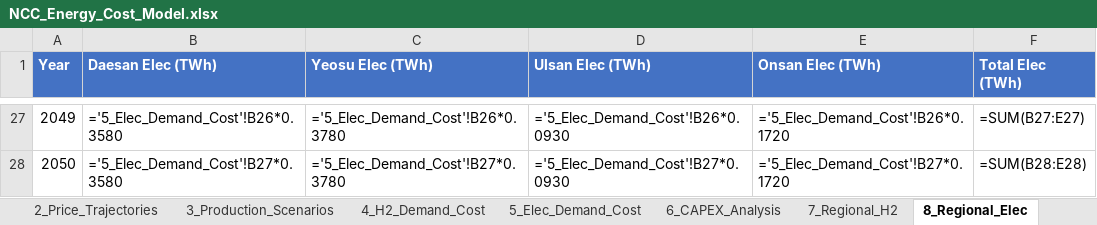
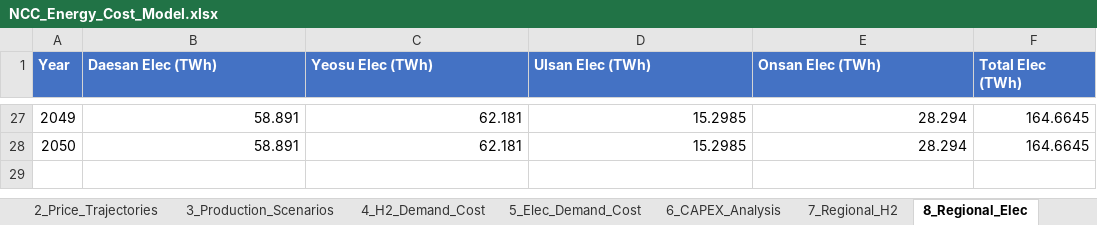
Before and after one commit to PLANiT-Institute/petrochemical_macc_2025, an Excel workbook: data/NCC_Energy_Cost_Model.xlsx, sheet 8_Regional_Elec, drawn as a sheet; only a part is shown, gaps mark what is left out; values as stored, in another font and other column widths than the file's, no borders; formulas without a stored value are shown as written; the diff covers the shown part only; the diff names each change by its address in the sheet, - before the commit and + after, or states it on an @@ line.

```diff
--- a/data/NCC_Energy_Cost_Model.xlsx (sheet 8_Regional_Elec)
+++ b/data/NCC_Energy_Cost_Model.xlsx (sheet 8_Regional_Elec)
-B27 (Daesan Elec (TWh)): ='5_Elec_Demand_Cost'!B26*0.3580
+B27 (Daesan Elec (TWh)): 58.891
-C27 (Yeosu Elec (TWh)): ='5_Elec_Demand_Cost'!B26*0.3780
+C27 (Yeosu Elec (TWh)): 62.181
-D27 (Ulsan Elec (TWh)): ='5_Elec_Demand_Cost'!B26*0.0930
+D27 (Ulsan Elec (TWh)): 15.2985
-E27 (Onsan Elec (TWh)): ='5_Elec_Demand_Cost'!B26*0.1720
+E27 (Onsan Elec (TWh)): 28.294
-F27 (Total Elec (TWh)): =SUM(B27:E27)
+F27 (Total Elec (TWh)): 164.6645
-B28 (Daesan Elec (TWh)): ='5_Elec_Demand_Cost'!B27*0.3580
+B28 (Daesan Elec (TWh)): 58.891
-C28 (Yeosu Elec (TWh)): ='5_Elec_Demand_Cost'!B27*0.3780
+C28 (Yeosu Elec (TWh)): 62.181
-D28 (Ulsan Elec (TWh)): ='5_Elec_Demand_Cost'!B27*0.0930
+D28 (Ulsan Elec (TWh)): 15.2985
-E28 (Onsan Elec (TWh)): ='5_Elec_Demand_Cost'!B27*0.1720
+E28 (Onsan Elec (TWh)): 28.294
-F28 (Total Elec (TWh)): =SUM(B28:E28)
+F28 (Total Elec (TWh)): 164.6645
```
Also changed, not shown: 120 edited cells elsewhere in this sheet, sheet 4_H2_Demand_Cost, sheet 5_Elec_Demand_Cost, sheet 7_Regional_H2, sheet 3_Production_Scenarios, sheet 6_CAPEX_Analysis, sheet 10_Summary, 1 more sheet, 15 other files.
